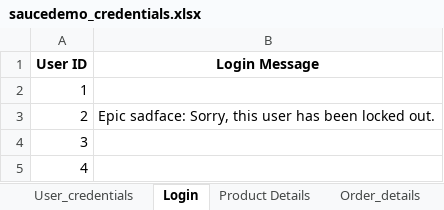
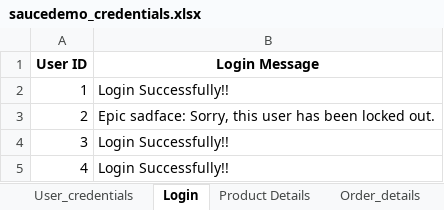
Before and after one commit to cptSahil/HM, an Excel workbook: Python_Assignment_5/saucedemo_credentials.xlsx, sheet Login, drawn as a sheet; values as stored, in another font and other column widths than the file's, no borders; the diff names each change by its address in the sheet, - before the commit and + after, or states it on an @@ line.

```diff
--- a/Python_Assignment_5/saucedemo_credentials.xlsx (sheet Login)
+++ b/Python_Assignment_5/saucedemo_credentials.xlsx (sheet Login)
-B2 (Login Message): (empty)
+B2 (Login Message): Login Successfully!!
-B4:B5 (Login Message): (empty)
+B4:B5 (Login Message): Login Successfully!!
```
Also changed, not shown: 9 other files.
